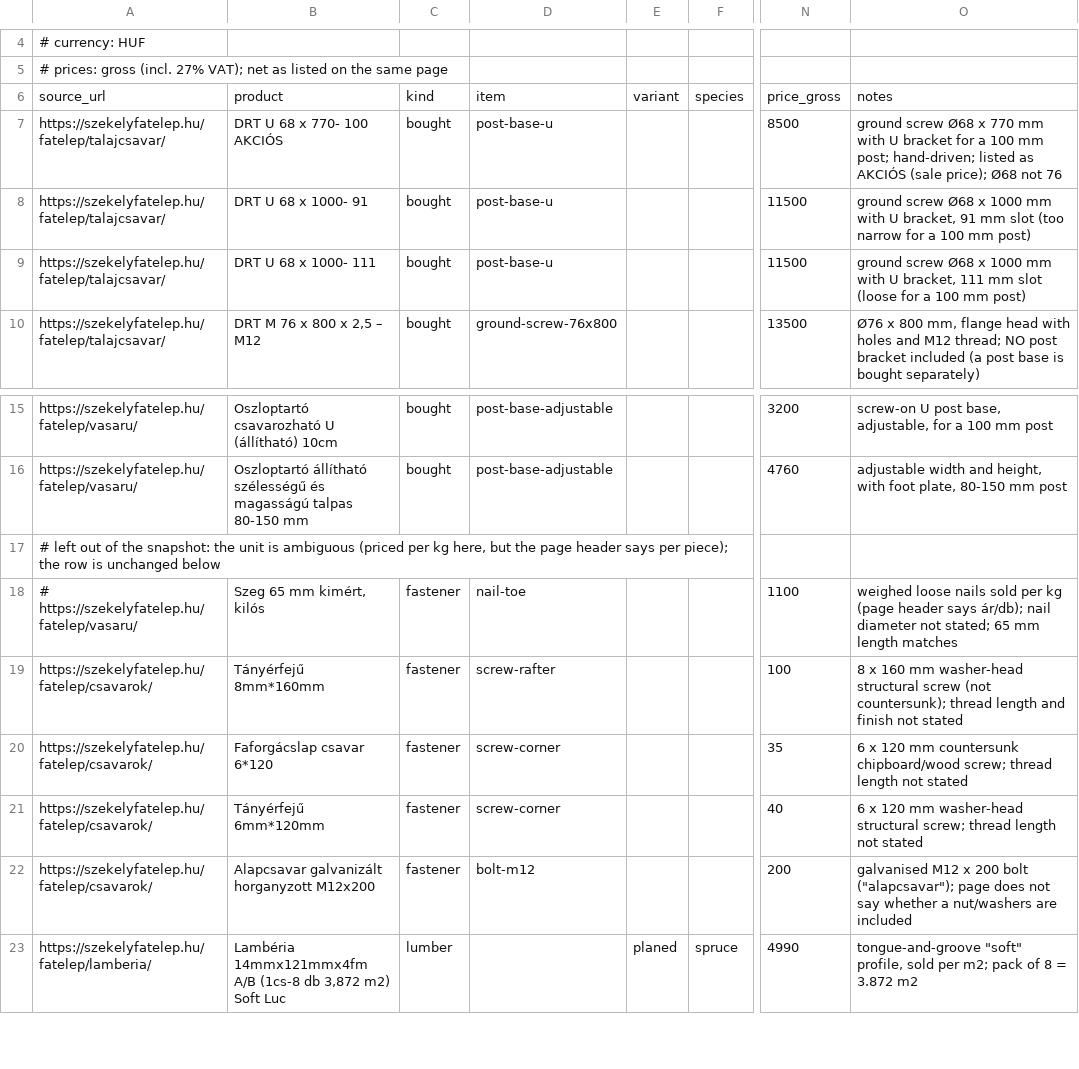
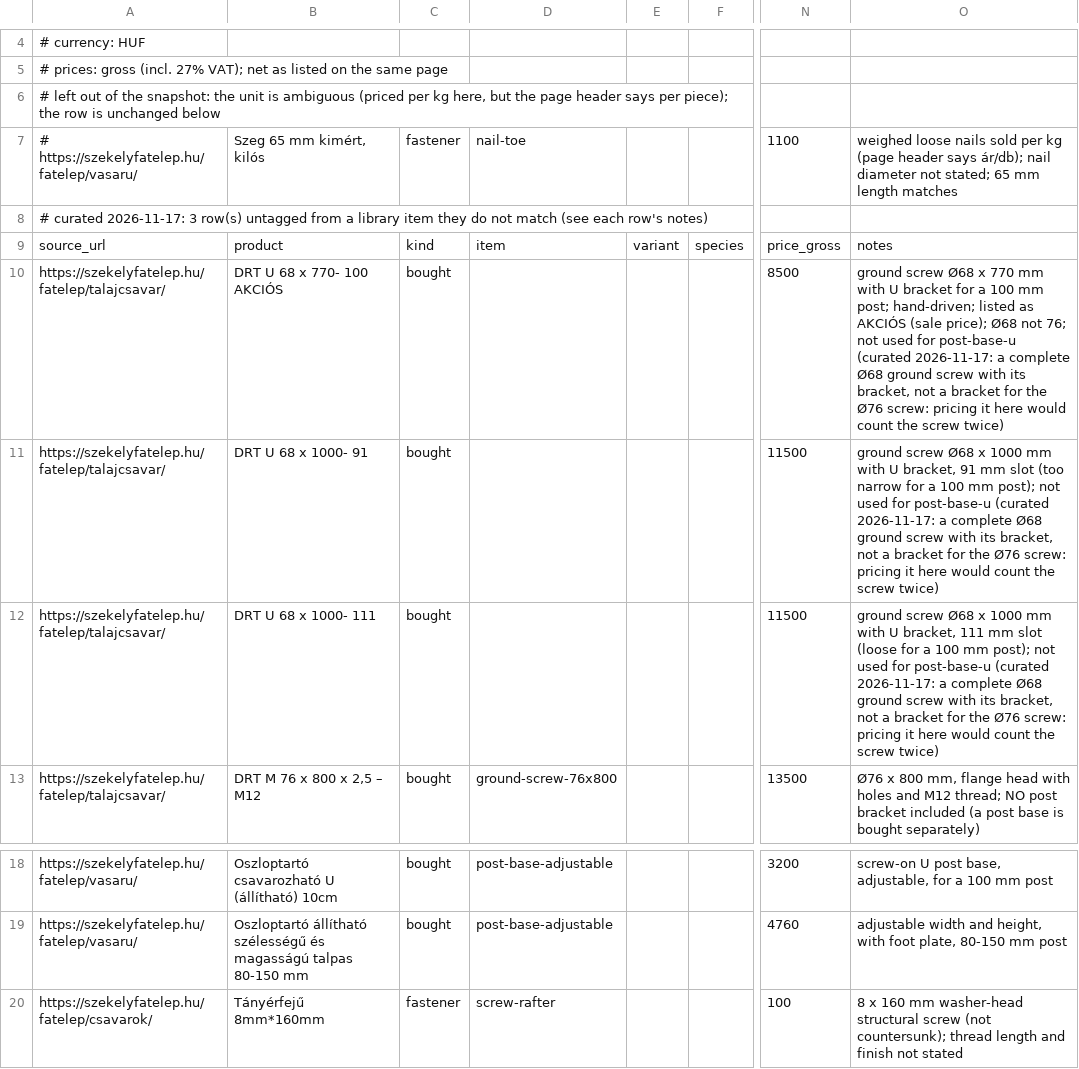
Before and after one commit to aadaam1/chat-to-3d-workbench, a TSV file: data/timber/prices/raw/hu-szekely-fatelep-2026-11-17.tsv, drawn as a sheet; only a part is shown, gaps mark what is left out; the shorter side is filled out with more unchanged rows; addresses are those after the commit; rows hold the shown columns only; the diff names each change by its address in the sheet, - before the commit and + after, or states it on an @@ line.

```diff
--- a/data/timber/prices/raw/hu-szekely-fatelep-2026-11-17.tsv
+++ b/data/timber/prices/raw/hu-szekely-fatelep-2026-11-17.tsv
@@ row 17 moved to row 6: # left out of the snapshot: the unit is … @@
@@ row 18 moved to row 7: # https://szekelyfatelep.hu/fatelep/vasa… @@
+row 8: # curated 2026-11-17: 3 row(s) untagged from a library item they do not match (see each row's notes)
-D10:D12: post-base-u
+D10:D12: (empty)
-O10: …Ø68 not 76
+O10: …Ø68 not 76; not used for post-base-u (curated 2026-11-17: a complete Ø68 ground screw with its bracket, not a bracket for the Ø76 screw: pricing it here would count the screw twice)
-O11: …100 mm post)
+O11: …100 mm post); not used for post-base-u (curated 2026-11-17: a complete Ø68 ground screw with its bracket, not a bracket for the Ø76 screw: pricing it here would count the screw twice)
-O12: …100 mm post)
+O12: …100 mm post); not used for post-base-u (curated 2026-11-17: a complete Ø68 ground screw with its bracket, not a bracket for the Ø76 screw: pricing it here would count the screw twice)
```
Also changed, not shown: data/timber/prices/cz-hornbach-2026-11-17.csv, data/timber/prices/hu-praktiker-2026-11-17.csv, 8 other files.
